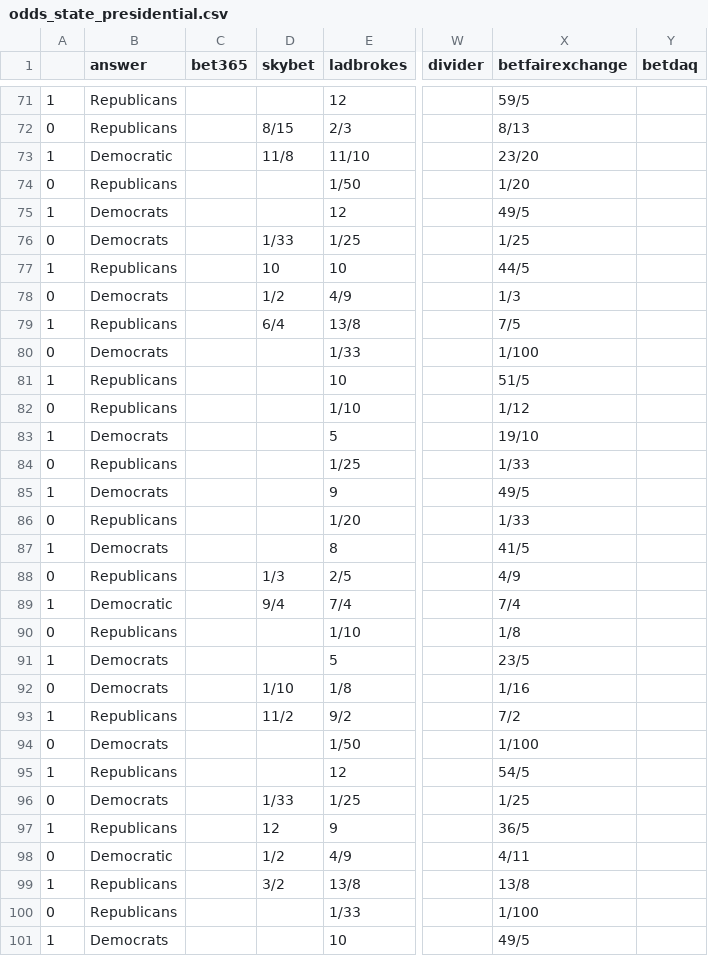
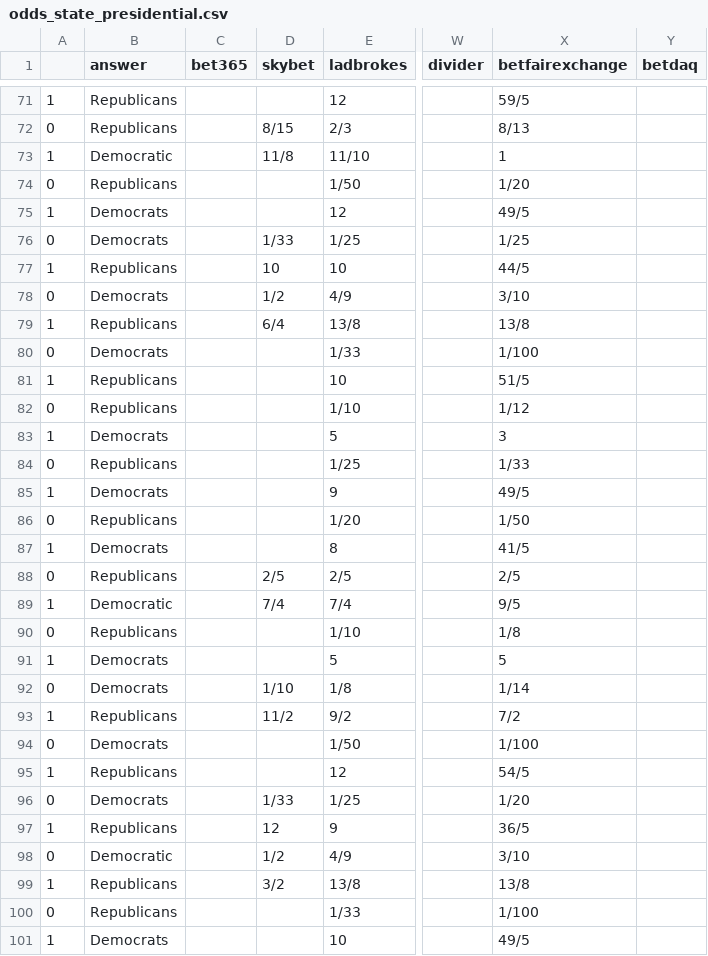
Before and after one commit to mickbransfield/predictit_538_odds, a CSV file: odds_state_presidential.csv, drawn as a sheet; only a part is shown, gaps mark what is left out; the diff covers the shown part only; the diff names each change by its address in the sheet, - before the commit and + after, or states it on an @@ line.

```diff
--- a/odds_state_presidential.csv
+++ b/odds_state_presidential.csv
-X73 (betfairexchange): 23/20
+X73 (betfairexchange): 1
-X78 (betfairexchange): 1/3
+X78 (betfairexchange): 3/10
-X79 (betfairexchange): 7/5
+X79 (betfairexchange): 13/8
-X83 (betfairexchange): 19/10
+X83 (betfairexchange): 3
-X86 (betfairexchange): 1/33
+X86 (betfairexchange): 1/50
-D88 (skybet): 1/3
+D88 (skybet): 2/5
-X88 (betfairexchange): 4/9
+X88 (betfairexchange): 2/5
-D89 (skybet): 9/4
+D89 (skybet): 7/4
-X89 (betfairexchange): 7/4
+X89 (betfairexchange): 9/5
-X91 (betfairexchange): 23/5
+X91 (betfairexchange): 5
-X92 (betfairexchange): 1/16
+X92 (betfairexchange): 1/14
-X96 (betfairexchange): 1/25
+X96 (betfairexchange): 1/20
-X98 (betfairexchange): 4/11
+X98 (betfairexchange): 3/10
```
Also changed, not shown: 22 edited cells elsewhere in this file, predictit_538_odds.csv, 1 other file.
